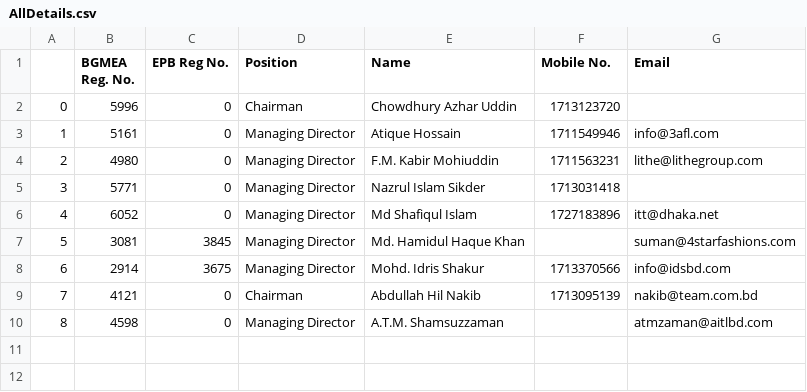
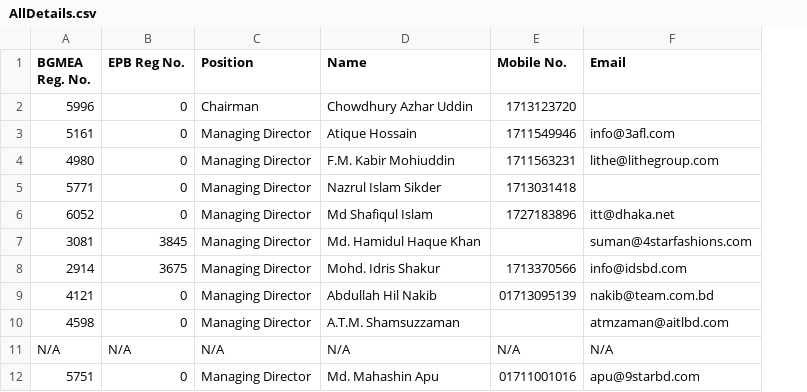
Before and after one commit to ralichow/BGMEA-Members, a CSV file: AllDetails.csv, drawn as a sheet; removed rows and columns are numbered as before the commit, all else as after; the diff names each change by its address in the sheet, - before the commit and + after, or states it on an @@ line.

Commit message:
Additional details
This push adds the code that gets all the additional details from the page such as Address, and type of product

```diff
--- a/AllDetails.csv
+++ b/AllDetails.csv
-column A, rows 2-10: 0 | 1 | 2 | 3 | 4 | 5 | 6 | 7 | 8
-C9 (Position): Chairman
+C9 (Position): Managing Director
-E9 (Mobile No.): 1713095139
+E9 (Mobile No.): 01713095139
+row 11: N/A | N/A | N/A | N/A | N/A | N/A
+row 12: 5751 | 0 | Managing Director | Md. Mahashin Apu | 01711001016 | apu@9starbd.com
```
Also changed, not shown: 11 other files.
